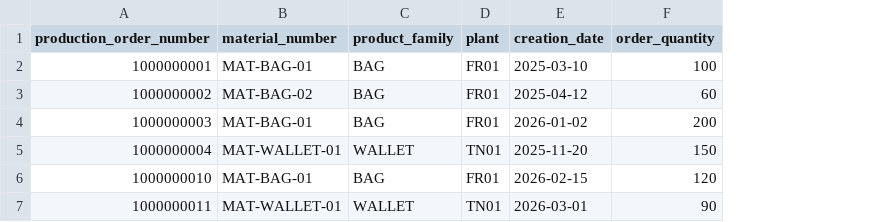
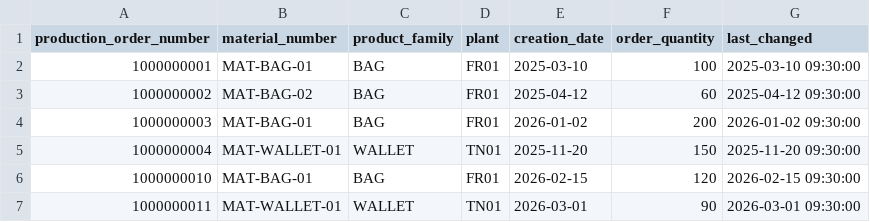
Before and after one commit to ZakariaHajli/ascend-quality-management, a CSV file: dbt/seeds/production_order_product.csv, drawn as a sheet; the diff names each change by its address in the sheet, - before the commit and + after, or states it on an @@ line.

```diff
--- a/dbt/seeds/production_order_product.csv
+++ b/dbt/seeds/production_order_product.csv
+column G (last_changed), rows 2-7: 2025-03-10 09:30:00 | 2025-04-12 09:30:00 | 2026-01-02 09:30:00 | 2025-11-20 09:30:00 | 2026-02-15 09:30:00 | 2026-03-01 09:30:00
```
Also changed, not shown: dbt/seeds/sap_qamr.csv, 20 other files.
